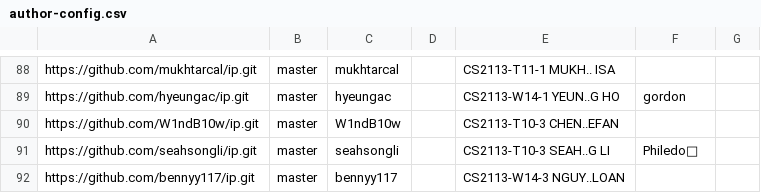
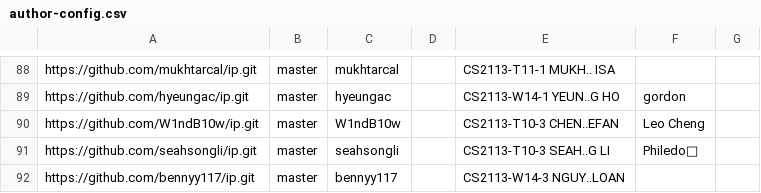
Before and after one commit to nus-cs2113-AY2526S1/ip-dashboard, a CSV file: config/author-config.csv, drawn as a sheet; only a part is shown, gaps mark what is left out.

Commit message:
Update configs

```diff
--- a/config/author-config.csv
+++ b/config/author-config.csv
@@ -89,3 +89,3 @@ https://github.com/mukhtarcal/ip.git,master,mukhtarcal,,CS2113-T11-1 MUKH.. ISA,
 https://github.com/hyeungac/ip.git,master,hyeungac,,CS2113-W14-1 YEUN..G HO,gordon,
-https://github.com/W1ndB10w/ip.git,master,W1ndB10w,,CS2113-T10-3 CHEN..EFAN,,
+https://github.com/W1ndB10w/ip.git,master,W1ndB10w,,CS2113-T10-3 CHEN..EFAN,Leo Cheng,
 https://github.com/seahsongli/ip.git,master,seahsongli,,CS2113-T10-3 SEAH..G LI,Philedo🦖,
```
